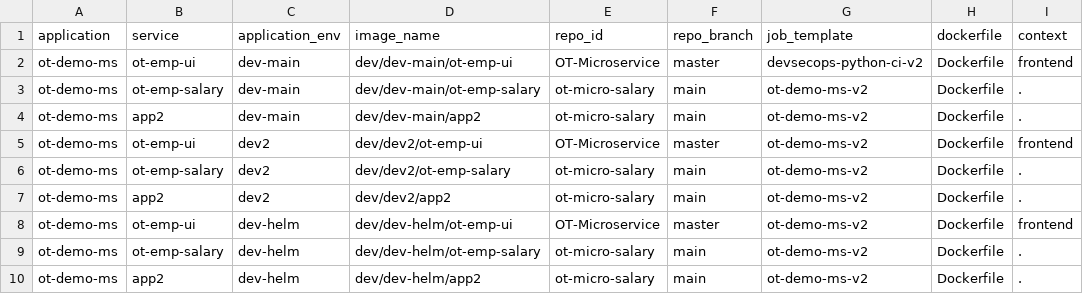
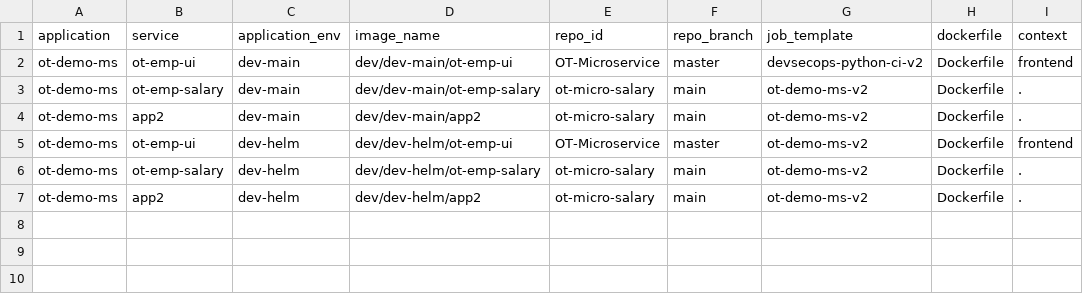
Before and after one commit to Cpriyanshi77/testing, a CSV file: metadata/ot-demo-ms/service/devEnvServiceCi.csv, drawn as a sheet.

```diff
--- a/metadata/ot-demo-ms/service/devEnvServiceCi.csv
+++ b/metadata/ot-demo-ms/service/devEnvServiceCi.csv
@@ -4,5 +4,2 @@ ot-demo-ms,ot-emp-salary,dev-main,dev/dev-main/ot-emp-salary,ot-micro-salary,mai
 ot-demo-ms,app2,dev-main,dev/dev-main/app2,ot-micro-salary,main,ot-demo-ms-v2,Dockerfile,.
-ot-demo-ms,ot-emp-ui,dev2,dev/dev2/ot-emp-ui,OT-Microservice,master,ot-demo-ms-v2,Dockerfile,frontend
-ot-demo-ms,ot-emp-salary,dev2,dev/dev2/ot-emp-salary,ot-micro-salary,main,ot-demo-ms-v2,Dockerfile,.
-ot-demo-ms,app2,dev2,dev/dev2/app2,ot-micro-salary,main,ot-demo-ms-v2,Dockerfile,.
 ot-demo-ms,ot-emp-ui,dev-helm,dev/dev-helm/ot-emp-ui,OT-Microservice,master,ot-demo-ms-v2,Dockerfile,frontend
```
Also changed, not shown: metadata/ot-demo-ms/service/devEnvServiceCd.csv, metadata/ot-demo-ms/service/serviceMetadata.csv, 4 other files.
